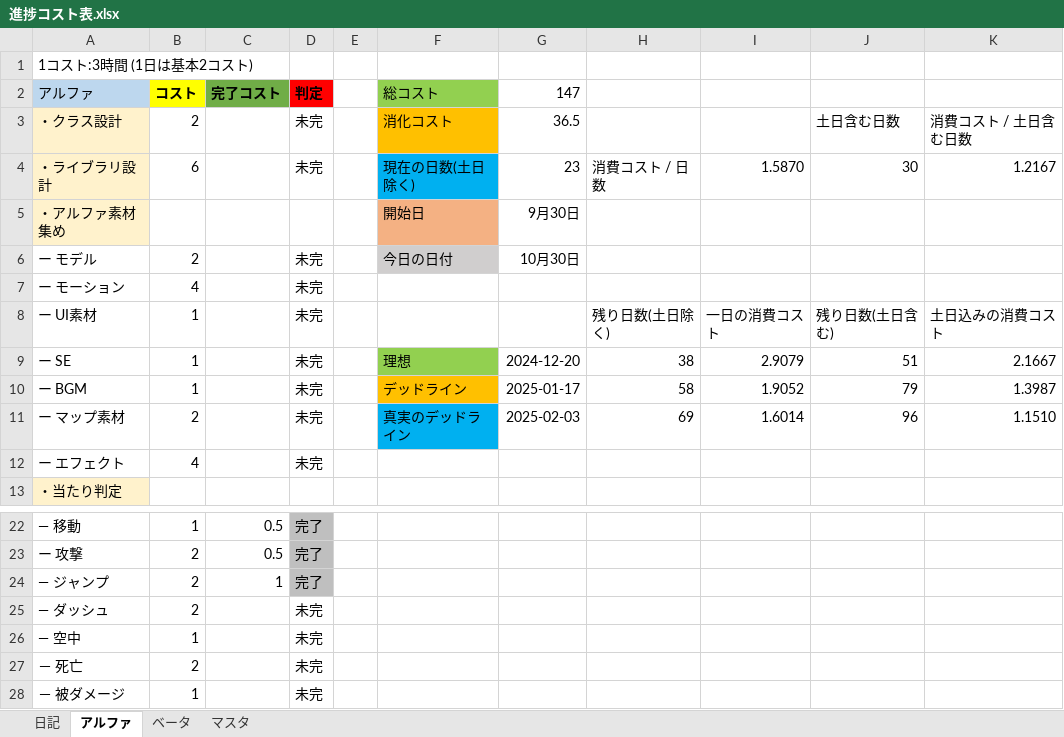
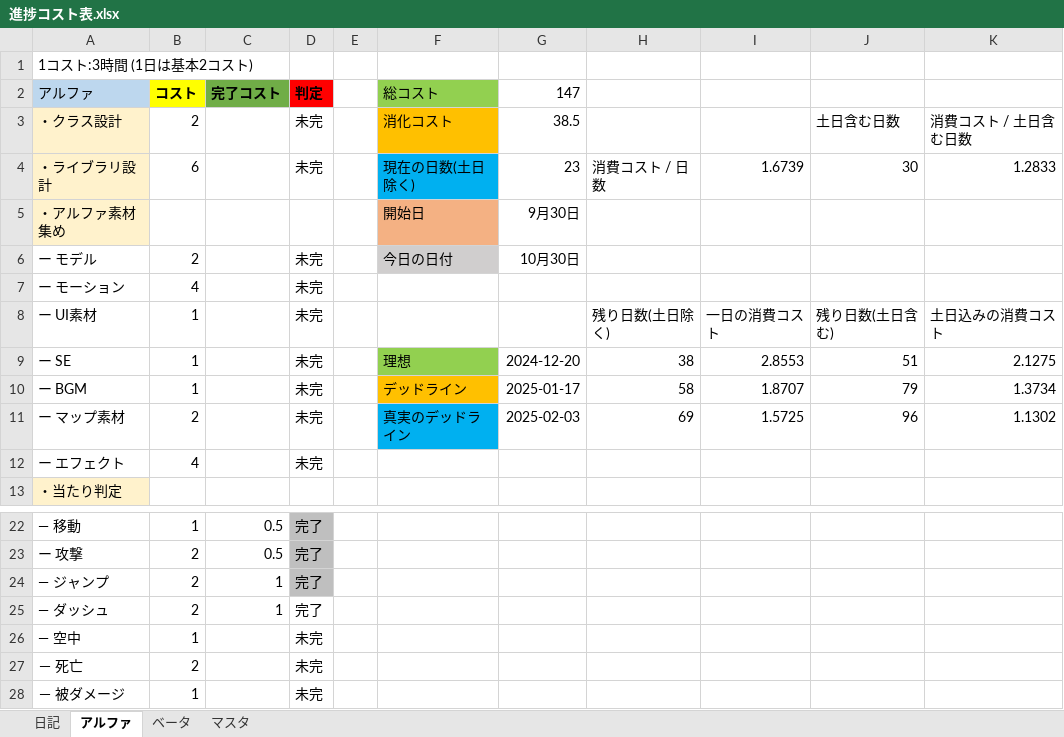
Before and after one commit to nkd10121/EmploymentWorks, an Excel workbook: 進捗コスト表.xlsx, sheet アルファ, drawn as a sheet; only a part is shown, gaps mark what is left out; values as stored, in another font and other column widths than the file's, no borders; the diff names each change by its address in the sheet, - before the commit and + after, or states it on an @@ line.

```diff
--- a/進捗コスト表.xlsx (sheet アルファ)
+++ b/進捗コスト表.xlsx (sheet アルファ)
-G3 (147): 36.5
+G3 (147): 38.5
-I4: 1.5870
+I4: 1.6739
-K4: 1.2167
+K4: 1.2833
-I9: 2.9079
+I9: 2.8553
-K9: 2.1667
+K9: 2.1275
-I10: 1.9052
+I10: 1.8707
-K10: 1.3987
+K10: 1.3734
-I11: 1.6014
+I11: 1.5725
-K11: 1.1510
+K11: 1.1302
-C25 (完了コスト): (empty)
+C25 (完了コスト): 1
-D25 (判定): 未完
+D25 (判定): 完了
```
Also changed, not shown: 7 other files.
